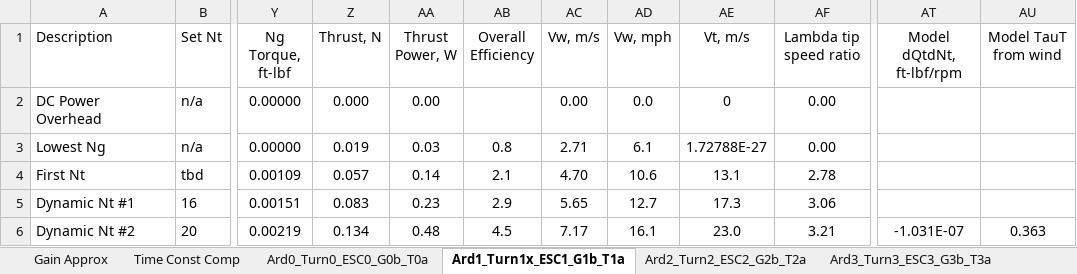
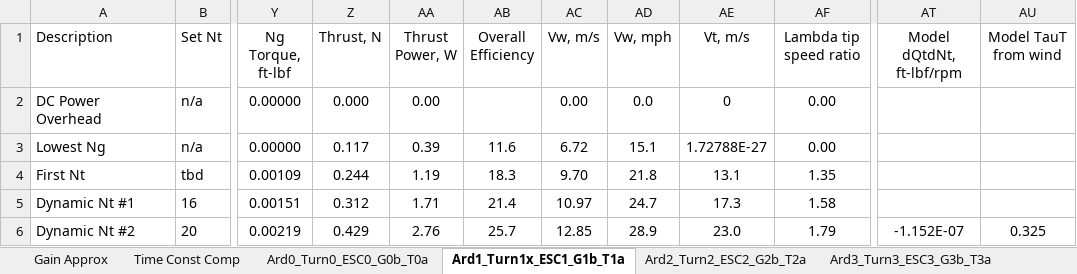
Before and after one commit to davegutz/ESC, an Excel workbook: myESC-Particle-DEV/saves/calibration20161207.xlsx, sheet Ard1_Turn1x_ESC1_G1b_T1a, drawn as a sheet; only a part is shown, gaps mark what is left out; values as stored, in another font and other column widths than the file's, no borders; charts and pictures not drawn; the diff covers the shown part only; the diff names each change by its address in the sheet, - before the commit and + after, or states it on an @@ line.

```diff
--- a/myESC-Particle-DEV/saves/calibration20161207.xlsx (sheet Ard1_Turn1x_ESC1_G1b_T1a)
+++ b/myESC-Particle-DEV/saves/calibration20161207.xlsx (sheet Ard1_Turn1x_ESC1_G1b_T1a)
-Z3 (Thrust, N): 0.019
+Z3 (Thrust, N): 0.117
-AA3 (Thrust Power, W): 0.03
+AA3 (Thrust Power, W): 0.39
-AB3 (Overall Efficiency): 0.8
+AB3 (Overall Efficiency): 11.6
-AC3 (Vw, m/s): 2.71
+AC3 (Vw, m/s): 6.72
-AD3 (Vw, mph): 6.1
+AD3 (Vw, mph): 15.1
-Z4 (Thrust, N): 0.057
+Z4 (Thrust, N): 0.244
-AA4 (Thrust Power, W): 0.14
+AA4 (Thrust Power, W): 1.19
-AB4 (Overall Efficiency): 2.1
+AB4 (Overall Efficiency): 18.3
-AC4 (Vw, m/s): 4.70
+AC4 (Vw, m/s): 9.70
-AD4 (Vw, mph): 10.6
+AD4 (Vw, mph): 21.8
-AF4 (Lambda tip speed ratio): 2.78
+AF4 (Lambda tip speed ratio): 1.35
-Z5 (Thrust, N): 0.083
+Z5 (Thrust, N): 0.312
-AA5 (Thrust Power, W): 0.23
+AA5 (Thrust Power, W): 1.71
-AB5 (Overall Efficiency): 2.9
+AB5 (Overall Efficiency): 21.4
-AC5 (Vw, m/s): 5.65
+AC5 (Vw, m/s): 10.97
-AD5 (Vw, mph): 12.7
+AD5 (Vw, mph): 24.7
-AF5 (Lambda tip speed ratio): 3.06
+AF5 (Lambda tip speed ratio): 1.58
-Z6 (Thrust, N): 0.134
+Z6 (Thrust, N): 0.429
-AA6 (Thrust Power, W): 0.48
+AA6 (Thrust Power, W): 2.76
-AB6 (Overall Efficiency): 4.5
+AB6 (Overall Efficiency): 25.7
-AC6 (Vw, m/s): 7.17
+AC6 (Vw, m/s): 12.85
-AD6 (Vw, mph): 16.1
+AD6 (Vw, mph): 28.9
-AF6 (Lambda tip speed ratio): 3.21
+AF6 (Lambda tip speed ratio): 1.79
-AT6 (Model dQtdNt, ft-lbf/rpm): -1.031E-07
+AT6 (Model dQtdNt, ft-lbf/rpm): -1.152E-07
-AU6 (Model TauT from wind): 0.363
+AU6 (Model TauT from wind): 0.325
```
Also changed, not shown: 1 added row, 1 removed row, 66 edited cells and cell formats elsewhere in this sheet, sheet Ard3_Turn3_ESC3_G3b_T3a, sheet CalPhotonTurnigy, sheet Ard0_Turn0_ESC0_G0b_T0a, sheet Ard2_Turn2_ESC2_G2b_T2a, sheet Ard_Turn_ESC_Gb_Ta, sheet Ard4_Turn4_ESC4_G4b_T4a, 1 more sheet, other sheet tabs, formulas that keep their value, charts or pictures.
